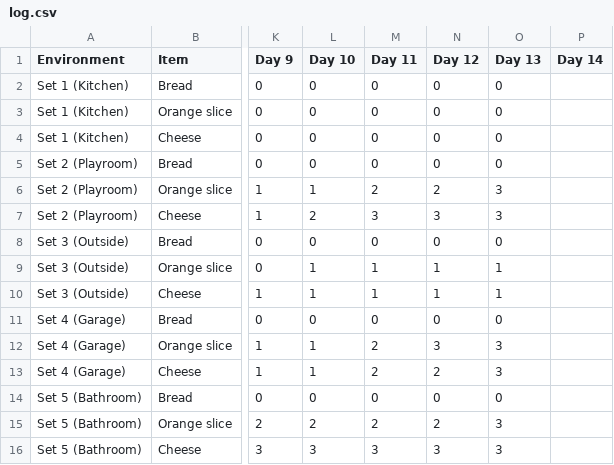
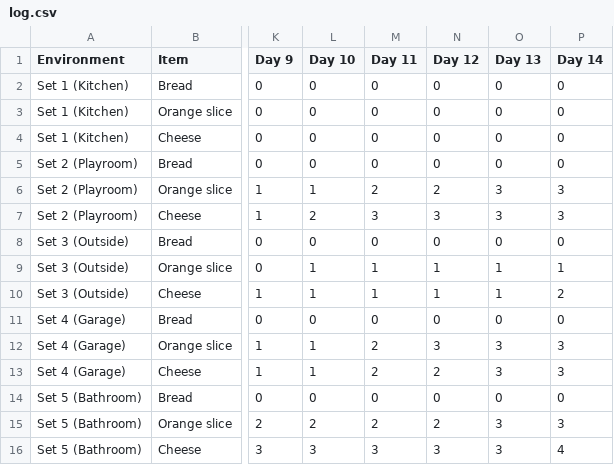
Before and after one commit to alistairreilly/marvelous-mold, a CSV file: log.csv, drawn as a sheet; only a part is shown, gaps mark what is left out; the diff names each change by its address in the sheet, - before the commit and + after, or states it on an @@ line.

Commit message:
Add last day's data

```diff
--- a/log.csv
+++ b/log.csv
-P2:P5 (Day 14): (empty)
+P2:P5 (Day 14): 0
-P6:P7 (Day 14): (empty)
+P6:P7 (Day 14): 3
-P8 (Day 14): (empty)
+P8 (Day 14): 0
-P9 (Day 14): (empty)
+P9 (Day 14): 1
-P10 (Day 14): (empty)
+P10 (Day 14): 2
-P11 (Day 14): (empty)
+P11 (Day 14): 0
-P12:P13 (Day 14): (empty)
+P12:P13 (Day 14): 3
-P14 (Day 14): (empty)
+P14 (Day 14): 0
-P15 (Day 14): (empty)
+P15 (Day 14): 3
-P16 (Day 14): (empty)
+P16 (Day 14): 4
```
